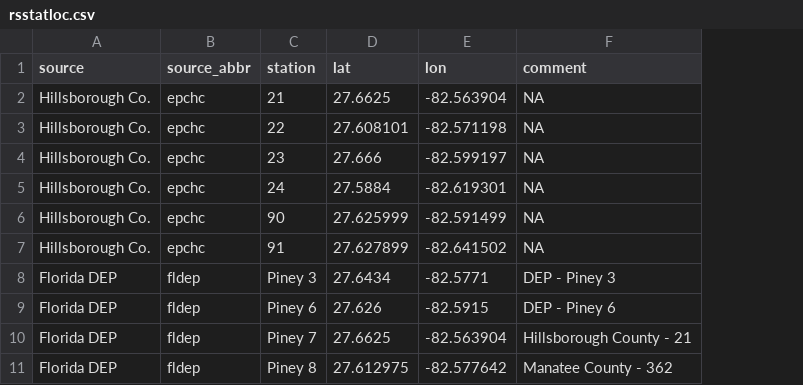
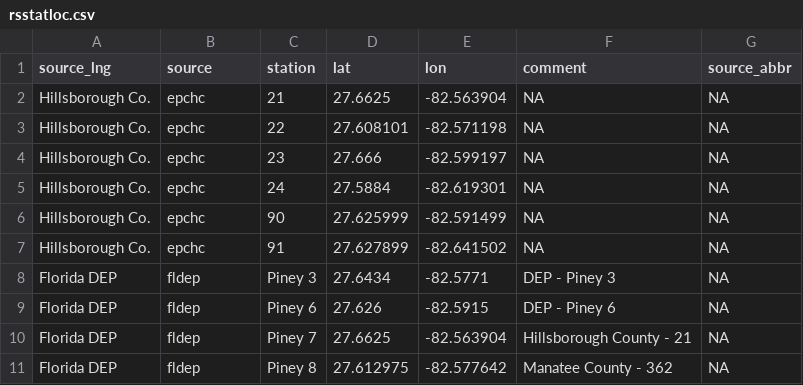
Before and after one commit to tbep-tech/piney-point, a CSV file: data/raw/rsstatloc.csv, drawn as a sheet; only a part is shown; the diff names each change by its address in the sheet, - before the commit and + after, or states it on an @@ line.

```diff
--- a/data/raw/rsstatloc.csv
+++ b/data/raw/rsstatloc.csv
+column G (source_abbr), rows 2-11: all NA
-A1: source
+A1: source_lng
-B1: source_abbr
+B1: source
```
Also changed, not shown: 5 other files.
